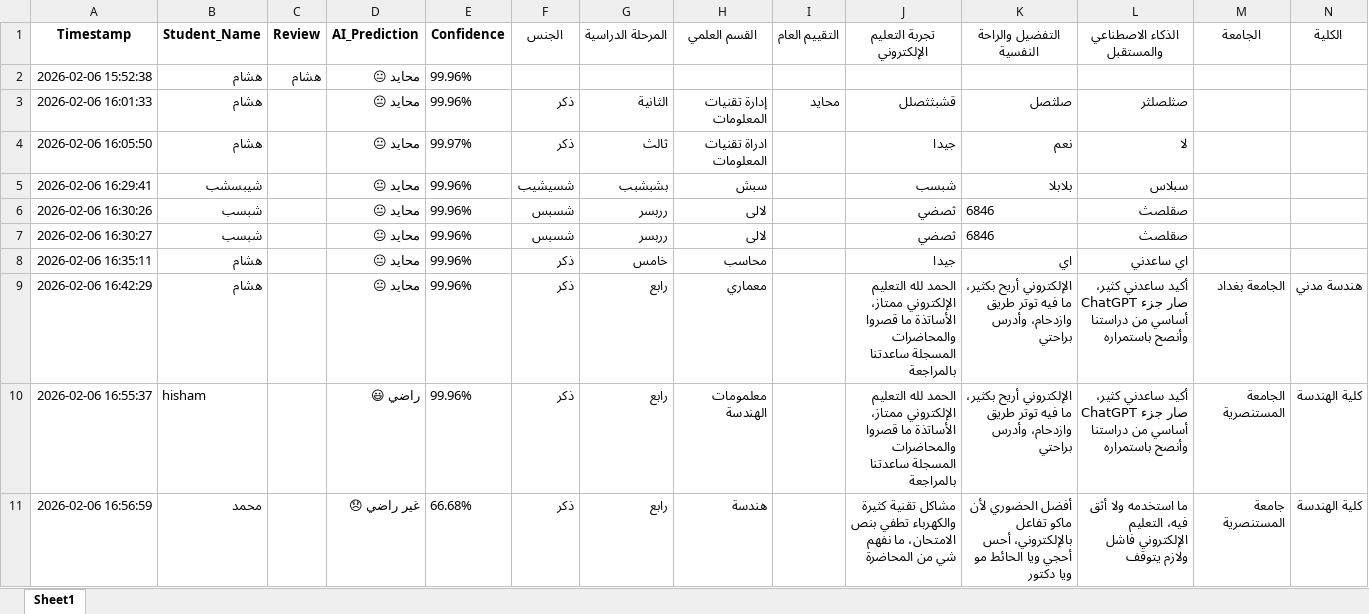
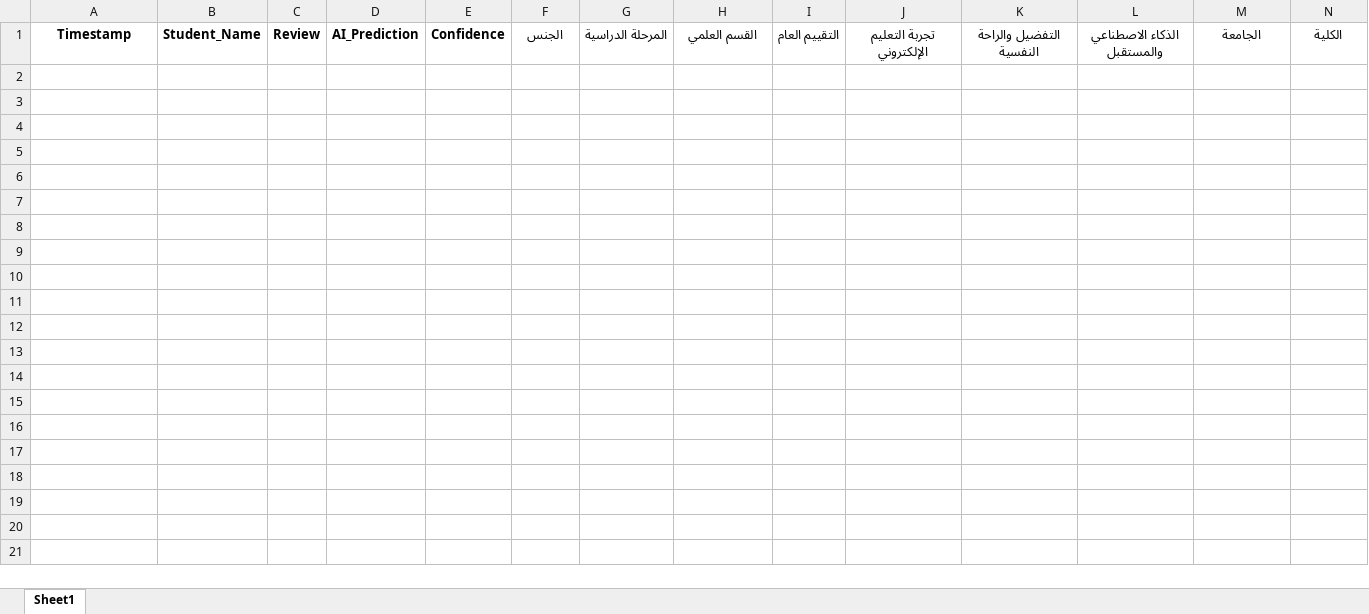
Before and after one commit to deedcod/Analyze-student-feelings, an Excel workbook: collected_responses.xlsx, sheet Sheet1, drawn as a sheet; values as stored, in another font and other column widths than the file's, no borders; the diff names each change by its address in the sheet, - before the commit and + after, or states it on an @@ line.

Commit message:
Add files via upload

```diff
--- a/collected_responses.xlsx (sheet Sheet1)
+++ b/collected_responses.xlsx (sheet Sheet1)
-row 2: 2026-02-06 15:52:38 | هشام | هشام | محايد 😐 | 99.96%
-row 3: 2026-02-06 16:01:33 | هشام |  | محايد 😐 | 99.96% | ذكر | الثانية | إدارة تقنيات المعلومات | محايد | قشبثثصلل | صلثصل | صثلصلثر
-row 4: 2026-02-06 16:05:50 | هشام |  | محايد 😐 | 99.97% | ذكر | ثالث | ادراة تقنيات المعلومات |  | جيدا | نعم | لا
-row 5: 2026-02-06 16:29:41 | شيبسشب |  | محايد 😐 | 99.96% | شسيشيب | بشبشبب | سبش |  | شبسب | بلابلا | سبلاس
-row 6: 2026-02-06 16:30:26 | شبسب |  | محايد 😐 | 99.96% | شسبس | رربسر | لالى |  | ثصضي | 6846 | صقلصث
-row 7: 2026-02-06 16:30:27 | شبسب |  | محايد 😐 | 99.96% | شسبس | رربسر | لالى |  | ثصضي | 6846 | صقلصث
-row 8: 2026-02-06 16:35:11 | هشام |  | محايد 😐 | 99.96% | ذكر | خامس | محاسب |  | جيدا | اي | اي ساعدني
-row 9: 2026-02-06 16:42:29 | هشام |  | محايد 😐 | 99.96% | ذكر | رابع | معماري |  | الحمد لله التعليم الإلكتروني ممتاز، الأساتذة ما قصروا والمحاضرات المسجلة ساعدتنا بالمراجعة | الإلكتروني أريح بكثير، ما فيه توتر طريق وازدحام، وأدرس براحتي | أكيد ساعدني كثير، ChatGPT صار جزء أساسي من دراستنا وأنصح باستمراره | الجامعة بغداد | هندسة مدني
-row 10: 2026-02-06 16:55:37 | hisham |  | راضي 😃 | 99.96% | ذكر | رابع | معلمومات الهندسة |  | الحمد لله التعليم الإلكتروني ممتاز، الأساتذة ما قصروا والمحاضرات المسجلة ساعدتنا بالمراجعة | الإلكتروني أريح بكثير، ما فيه توتر طريق وازدحام، وأدرس براحتي | أكيد ساعدني كثير، ChatGPT صار جزء أساسي من دراستنا وأنصح باستمراره | الجامعة المستنصرية | كلية الهندسة
-row 11: 2026-02-06 16:56:59 | محمد |  | غير راضي 😞 | 66.68% | ذكر | رابع | هندسة |  | مشاكل تقنية كثيرة والكهرباء تطفي بنص الامتحان، ما نفهم شي من المحاضرة | أفضل الحضوري لأن ماكو تفاعل بالإلكتروني، أحس أحجي ويا الحائط مو ويا دكتور | ما استخدمه ولا أثق فيه، التعليم الإلكتروني فاشل ولازم يتوقف | جامعة المستنصرية | كلية الهندسة
```
